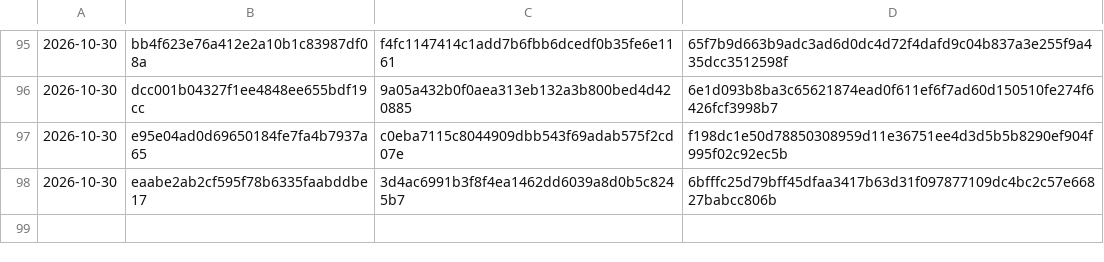
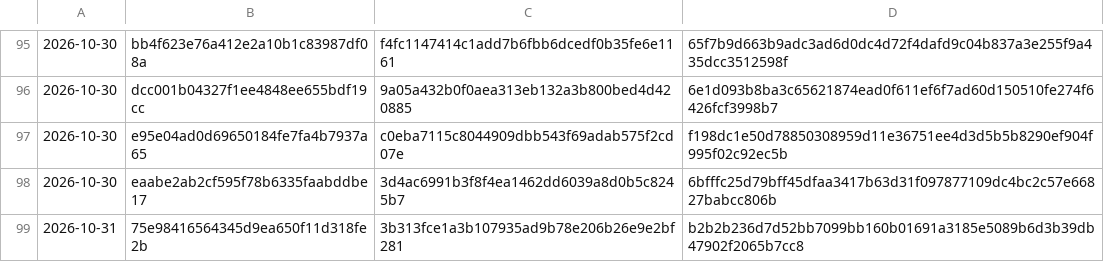
Before and after one commit to Jdont9/HypatiaDatabases, a CSV file: cache/malshare.csv, drawn as a sheet; only a part is shown, gaps mark what is left out; the diff names each change by its address in the sheet, - before the commit and + after, or states it on an @@ line.

```diff
--- a/cache/malshare.csv
+++ b/cache/malshare.csv
+row 99: 2026-10-31 | 75e98416564345d9ea650f11d318fe2b | 3b313fce1a3b107935ad9b78e206b26e9e2bf281 | b2b2b236d7d52bb7099bb160b01691a3185e5089b6d3b39db47902f2065b7cc8
```
